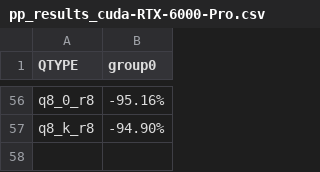
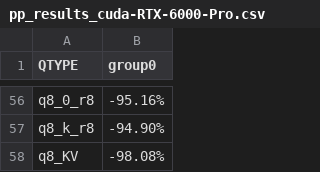
Before and after one commit to Thireus/GGUF-Tool-Suite, a CSV file: quants_graphs/pp_results_cuda-RTX-6000-Pro.csv, drawn as a sheet; only a part is shown, gaps mark what is left out.

Commit message:
quants_graphs using Top P + various improvements and bug fixes

```diff
--- a/quants_graphs/pp_results_cuda-RTX-6000-Pro.csv
+++ b/quants_graphs/pp_results_cuda-RTX-6000-Pro.csv
@@ -57 +57,2 @@ q8_0_r8,-95.16%
 q8_k_r8,-94.90%
+q8_KV,-98.08%
```
Also changed, not shown: quants_graphs/ppl_results.csv, quants_graphs/tg_results_cpu-AMD-5950X.csv, 58 other files.
